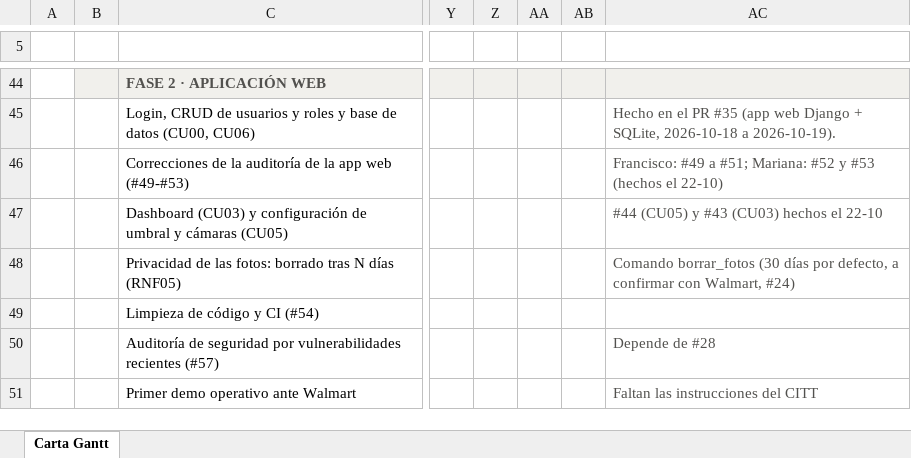
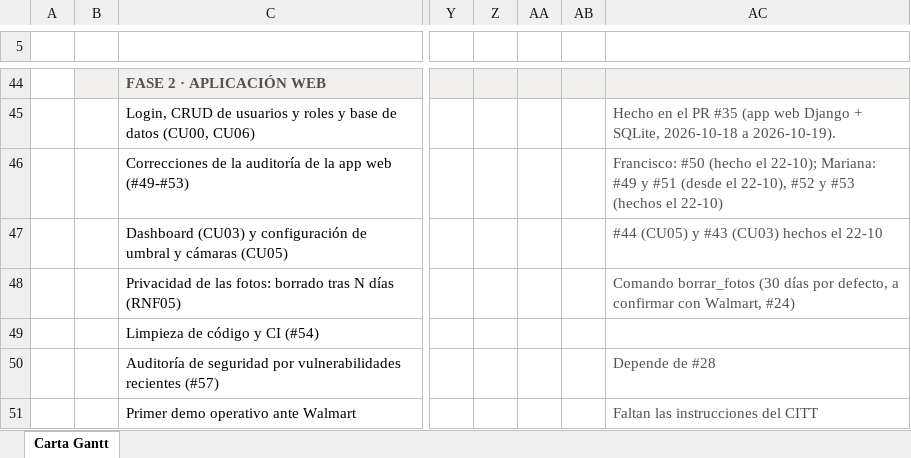
Before and after one commit to marianapeachy/capstone, an Excel workbook: Anexos/Gestion/Carta Gantt Fase 2.xlsx, sheet Carta Gantt, drawn as a sheet; only a part is shown, gaps mark what is left out; values as stored, in another font and other column widths than the file's, no borders; conditional formats not drawn; the diff names each change by its address in the sheet, - before the commit and + after, or states it on an @@ line.

Commit message:
docs: reassign audit items #49, #51 and #54 to Mariana

```diff
--- a/Anexos/Gestion/Carta Gantt Fase 2.xlsx (sheet Carta Gantt)
+++ b/Anexos/Gestion/Carta Gantt Fase 2.xlsx (sheet Carta Gantt)
-AC46: Francisco: #49 a #51; Mariana: #52 y…
+AC46: Francisco: #50 (hecho el 22-10); Mariana: #49 y #51 (desde el 22-10), #52 y…
```
Also changed, not shown: 1 other file.
